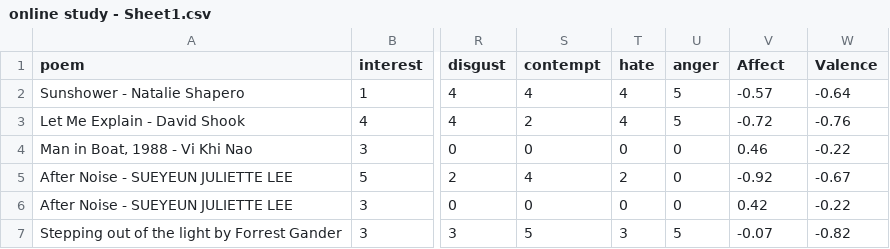
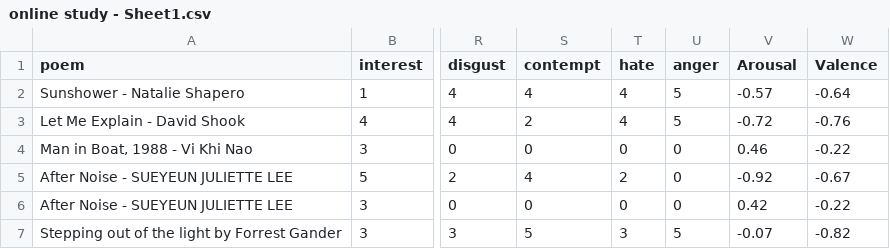
Before and after one commit to akbir/PAES, a CSV file: online-study/online study - Sheet1.csv, drawn as a sheet; only a part is shown, gaps mark what is left out; the diff names each change by its address in the sheet, - before the commit and + after, or states it on an @@ line.

Commit message:
Update online study - Sheet1.csv

```diff
--- a/online-study/online study - Sheet1.csv
+++ b/online-study/online study - Sheet1.csv
-V1: Affect
+V1: Arousal
```
